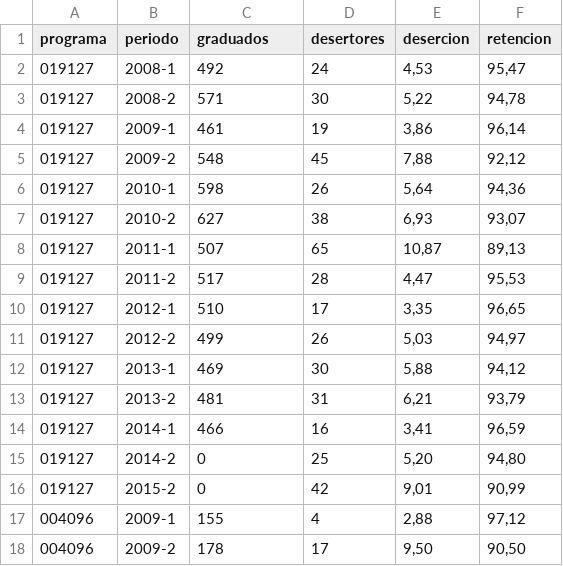
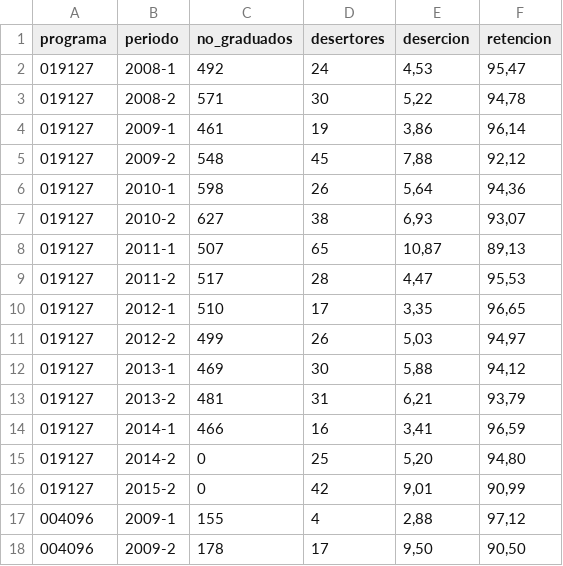
Before and after one commit to jgbd/Kamachix, a CSV file: public/download/Formato datos Deserción Periodo.csv, drawn as a sheet.

Commit message:
aplico cambios referentes al campo no_graduados en indicador de deserción por periodo

```diff
--- a/public/download/Formato datos Deserción Periodo.csv
+++ b/public/download/Formato datos Deserción Periodo.csv
@@ -1,2 +1,2 @@
-programa;periodo;graduados;desertores;desercion;retencion
+programa;periodo;no_graduados;desertores;desercion;retencion
 019127;2008-1;492;24;4,53;95,47
```
Also changed, not shown: 4 other files.
